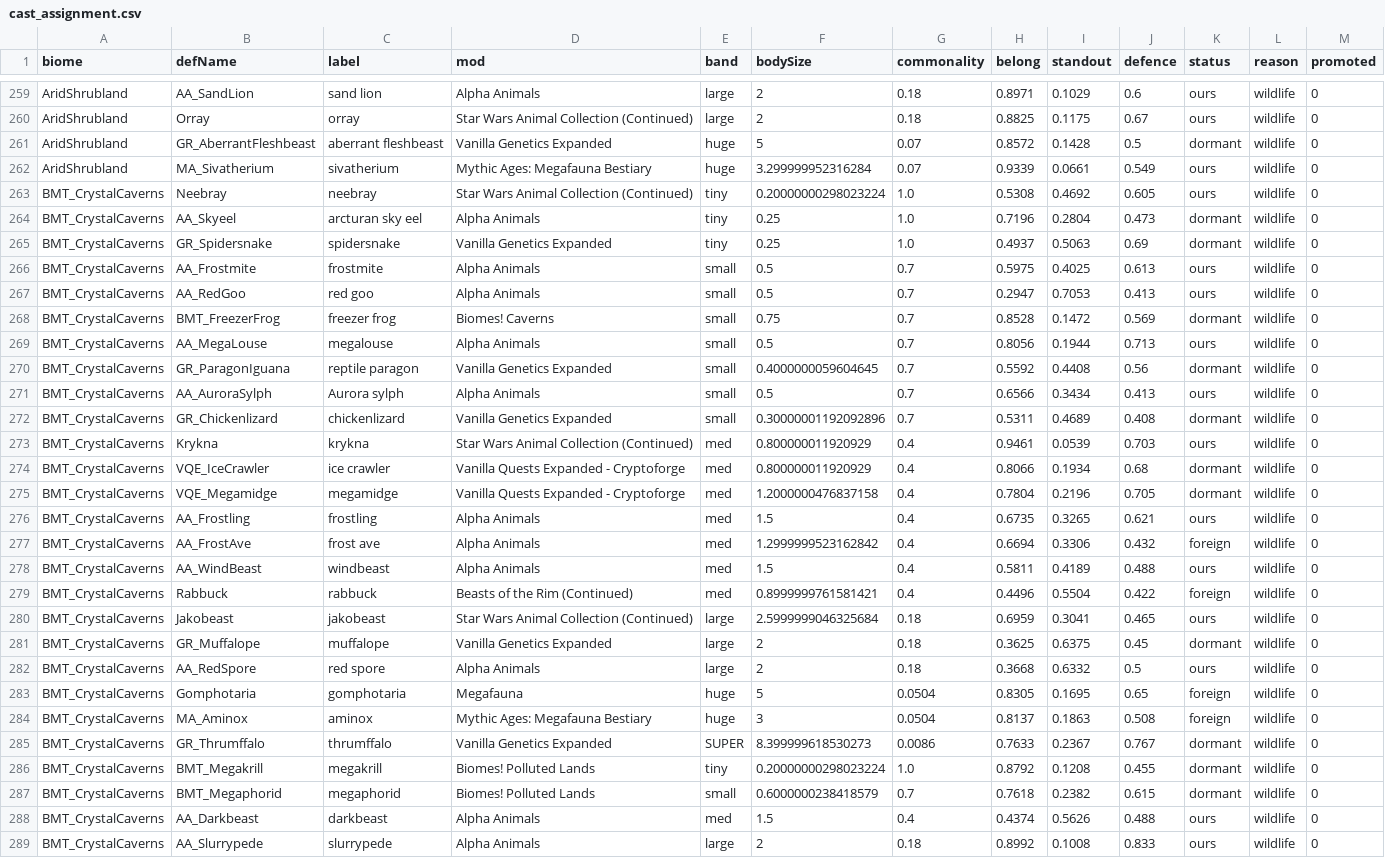
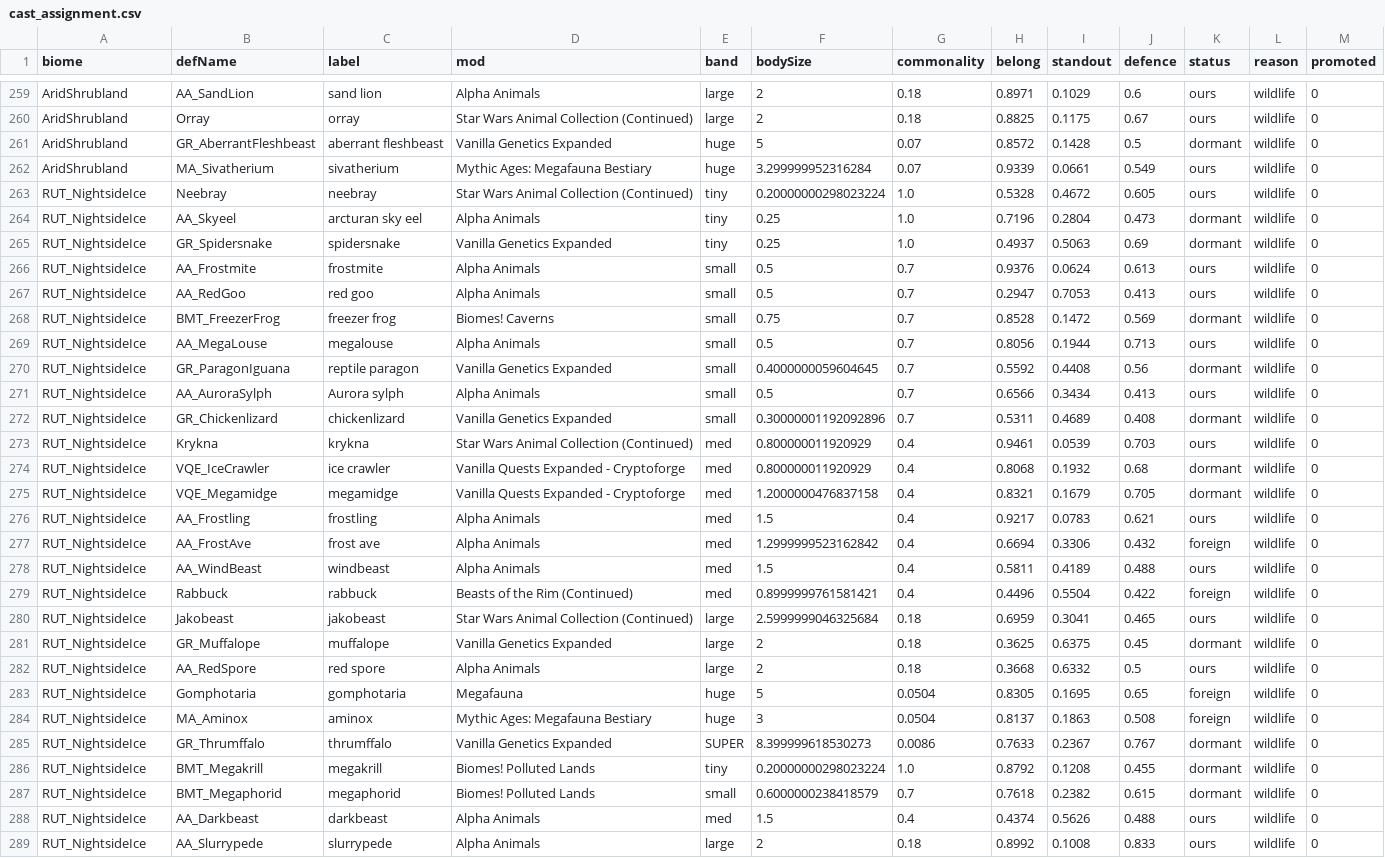
Before and after one commit to Lmandrake/RimMandrake, a CSV file: design/Jawa/fauna/cast_assignment.csv, drawn as a sheet; only a part is shown, gaps mark what is left out; the diff covers the shown part only; the diff names each change by its address in the sheet, - before the commit and + after, or states it on an @@ line.

```diff
--- a/design/Jawa/fauna/cast_assignment.csv
+++ b/design/Jawa/fauna/cast_assignment.csv
-A263:A289 (biome): BMT_CrystalCaverns
+A263:A289 (biome): RUT_NightsideIce
-H263 (belong): 0.5308
+H263 (belong): 0.5328
-I263 (standout): 0.4692
+I263 (standout): 0.4672
-H266 (belong): 0.5975
+H266 (belong): 0.9376
-I266 (standout): 0.4025
+I266 (standout): 0.0624
-H274 (belong): 0.8066
+H274 (belong): 0.8068
-I274 (standout): 0.1934
+I274 (standout): 0.1932
-H275 (belong): 0.7804
+H275 (belong): 0.8321
-I275 (standout): 0.2196
+I275 (standout): 0.1679
-H276 (belong): 0.6735
+H276 (belong): 0.9217
-I276 (standout): 0.3265
+I276 (standout): 0.0783
```
Also changed, not shown: 6 removed rows and 51 edited cells elsewhere in this file, 9 other files.
